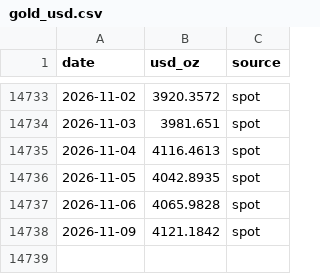
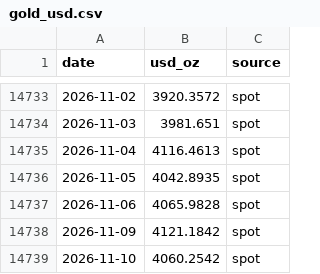
Before and after one commit to vaibhavgit9210/mygoldfund, a CSV file: history/gold_usd.csv, drawn as a sheet; only a part is shown, gaps mark what is left out; the diff names each change by its address in the sheet, - before the commit and + after, or states it on an @@ line.

```diff
--- a/history/gold_usd.csv
+++ b/history/gold_usd.csv
+row 14739: 2026-11-10 | 4060.2542 | spot
```
Also changed, not shown: history/silver_usd.csv, 2 other files.
